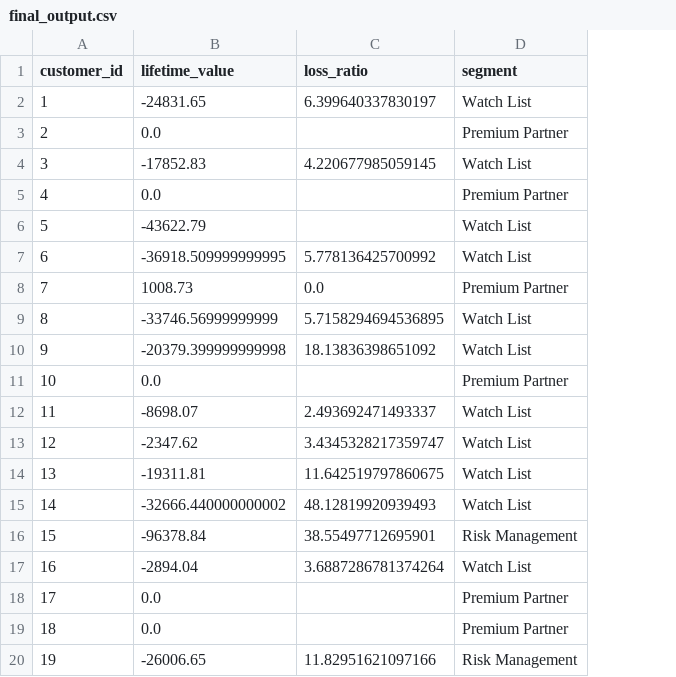
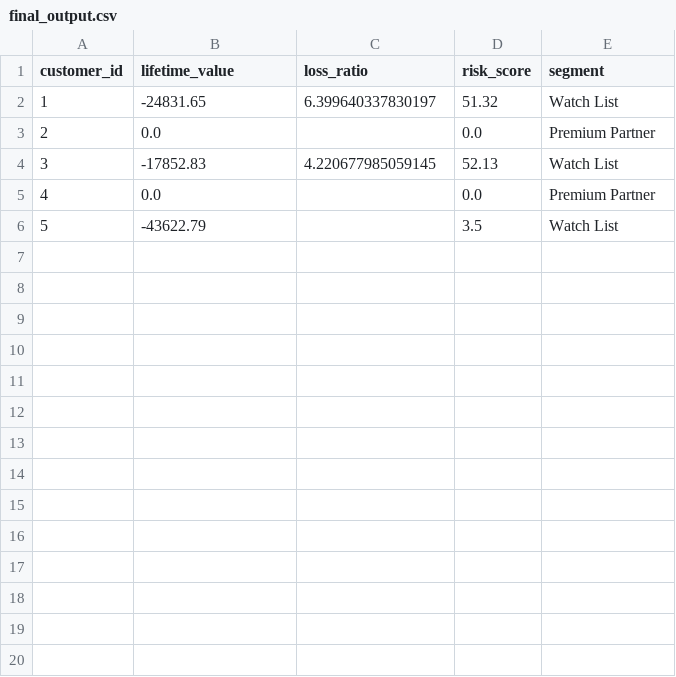
Before and after one commit to devyAI/LTV-and-Risk-Profiling, a CSV file: outputs/final_output.csv, drawn as a sheet; only a part is shown; removed rows and columns are numbered as before the commit, all else as after; the diff covers the shown part only; the diff names each change by its address in the sheet, - before the commit and + after, or states it on an @@ line.

```diff
--- a/outputs/final_output.csv
+++ b/outputs/final_output.csv
+column D (risk_score), rows 2-6: 51.32 | 0.0 | 52.13 | 0.0 | 3.5
-row 7: 6 | -36918.509999999995 | 5.778136425700992 | Watch List
-row 8: 7 | 1008.73 | 0.0 | Premium Partner
-row 9: 8 | -33746.56999999999 | 5.7158294694536895 | Watch List
-row 10: 9 | -20379.399999999998 | 18.13836398651092 | Watch List
-row 11: 10 | 0.0 |  | Premium Partner
-row 12: 11 | -8698.07 | 2.493692471493337 | Watch List
-row 13: 12 | -2347.62 | 3.4345328217359747 | Watch List
-row 14: 13 | -19311.81 | 11.642519797860675 | Watch List
-row 15: 14 | -32666.440000000002 | 48.12819920939493 | Watch List
-row 16: 15 | -96378.84 | 38.55497712695901 | Risk Management
-row 17: 16 | -2894.04 | 3.6887286781374264 | Watch List
-row 18: 17 | 0.0 |  | Premium Partner
-row 19: 18 | 0.0 |  | Premium Partner
-row 20: 19 | -26006.65 | 11.82951621097166 | Risk Management
```
Also changed, not shown: 31 removed rows elsewhere in this file, 4 other files.
